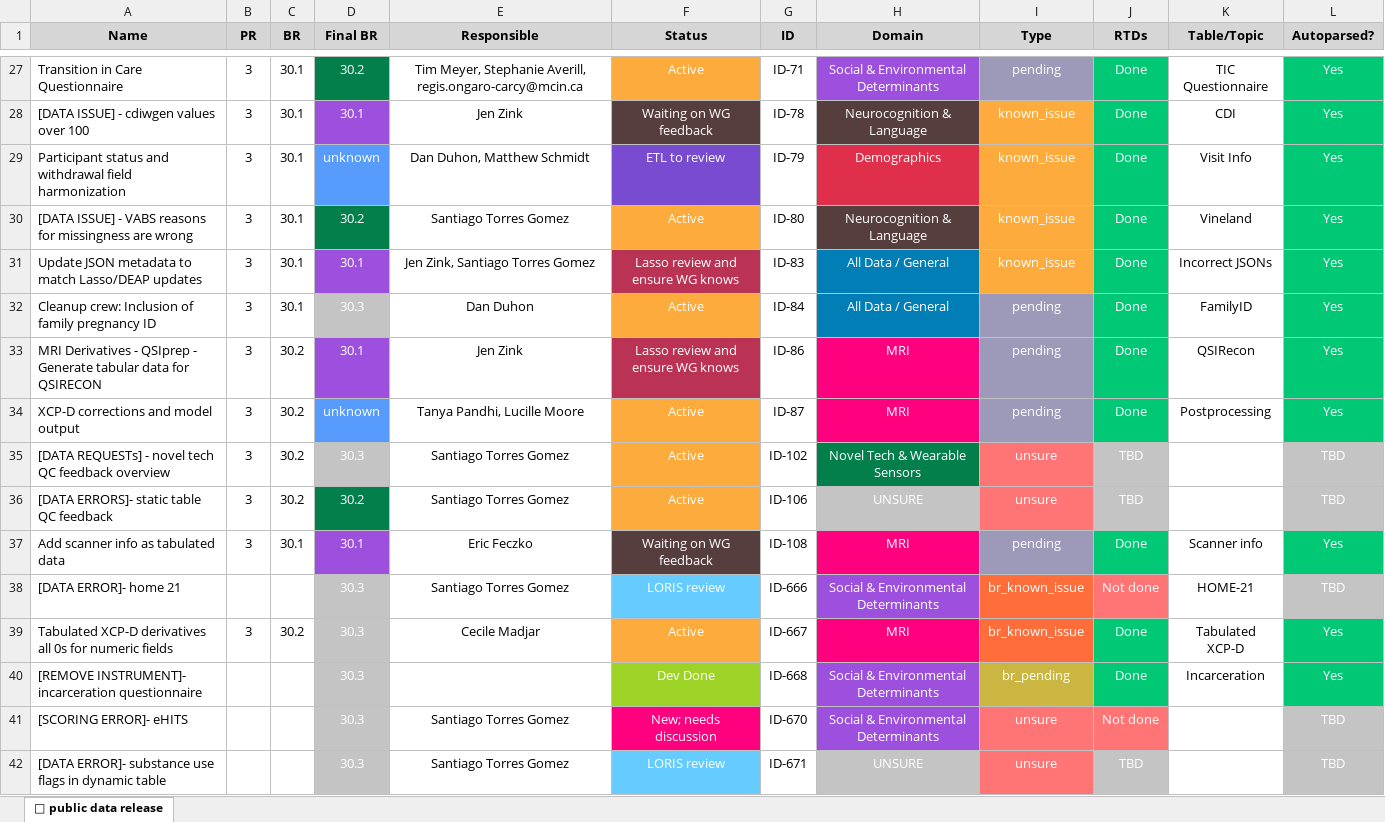
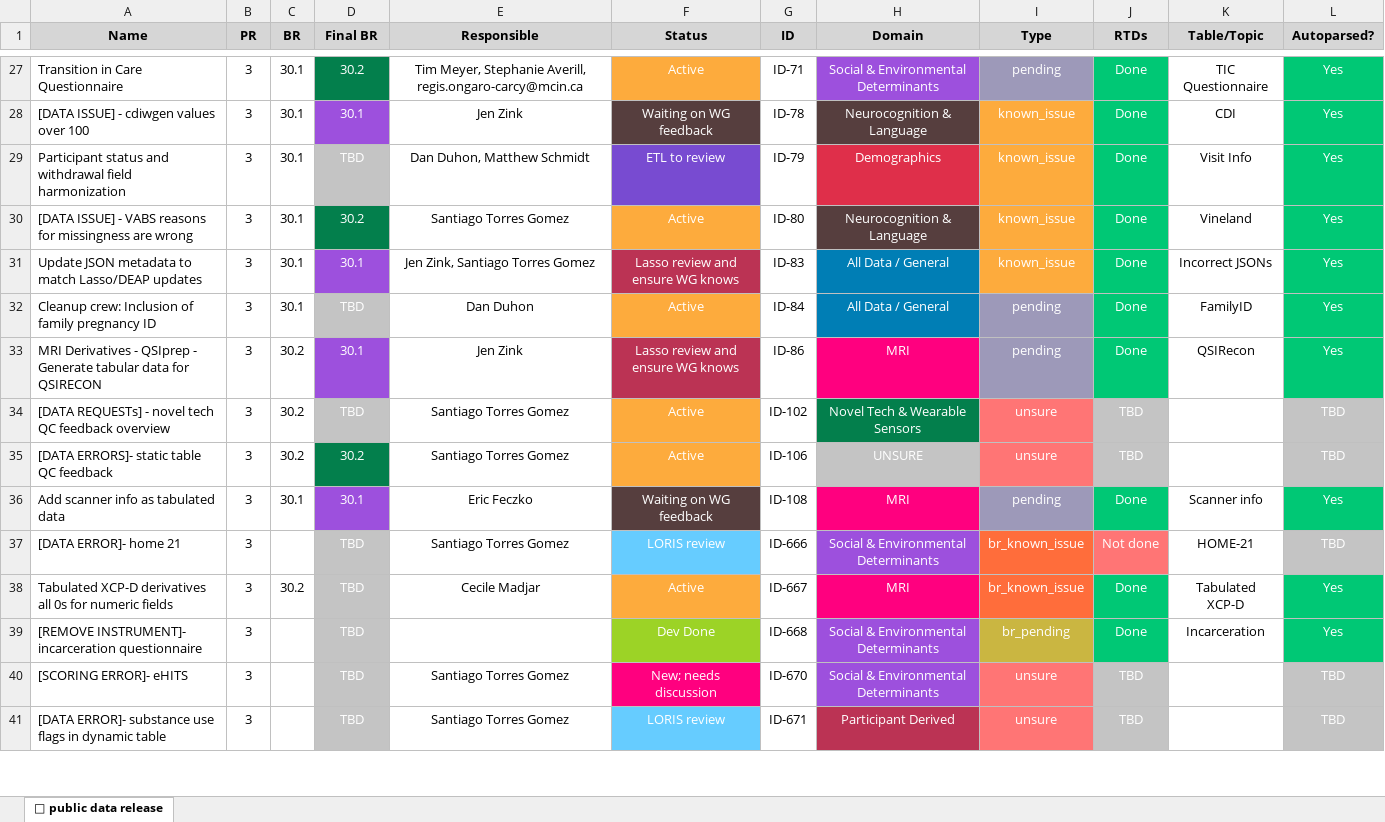
Before and after one commit to DCAN-Labs/hbcd-docs-internal, an Excel workbook: tools/data/latest.xlsx, sheet 🤩 public data release, drawn as a sheet; only a part is shown, gaps mark what is left out; values as stored, in another font and other column widths than the file's, no borders; removed rows and columns are numbered as before the commit, all else as after; the diff covers the shown part only; the diff names each change by its address in the sheet, - before the commit and + after, or states it on an @@ line.

```diff
--- a/tools/data/latest.xlsx (sheet 🤩 public data release)
+++ b/tools/data/latest.xlsx (sheet 🤩 public data release)
-D29 (Final BR): unknown
+D29 (Final BR): TBD
-D29 fill: #579BFC
+D29 fill: #C4C4C4
-D32 (Final BR): 30.3
+D32 (Final BR): TBD
-row 34: XCP-D corrections and model output | 3 | 30.2 | unknown | Tanya Pandhi, Lucille Moore | Active | ID-87 | MRI | pending | Done | Postprocessing | Yes
-D34 (Final BR): 30.3
+D34 (Final BR): TBD
-B37 (PR): (empty)
+B37 (PR): 3
-D37:D41 (Final BR): 30.3
+D37:D41 (Final BR): TBD
-B39:B41 (PR): (empty)
+B39:B41 (PR): 3
-J40 (RTDs): Not done
+J40 (RTDs): TBD
-J40 fill: #FF7575
+J40 fill: #C4C4C4
-H41 (Domain): UNSURE
+H41 (Domain): Participant Derived
-H41 fill: #C4C4C4
+H41 fill: #BB3354
```
Also changed, not shown: 9 added rows, 35 edited cells and cell formats elsewhere in this sheet, 6 other files.
